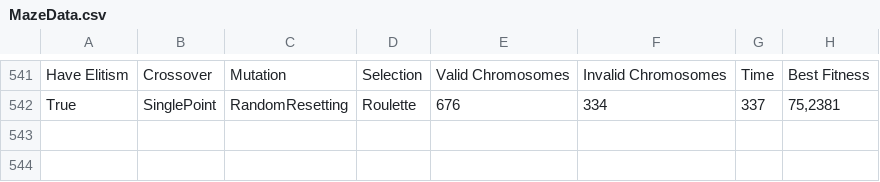
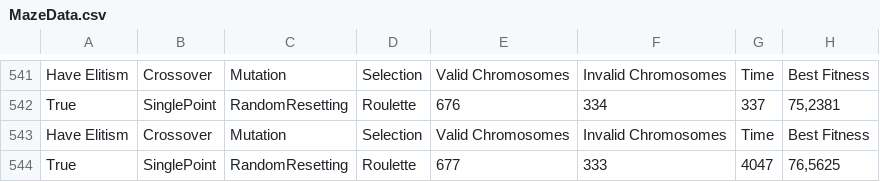
Before and after one commit to ClaudixoPG/MuseumCreator, a CSV file: Assets/MazeData.csv, drawn as a sheet; only a part is shown, gaps mark what is left out; the diff names each change by its address in the sheet, - before the commit and + after, or states it on an @@ line.

```diff
--- a/Assets/MazeData.csv
+++ b/Assets/MazeData.csv
+row 543: Have Elitism | Crossover | Mutation | Selection | Valid Chromosomes | Invalid Chromosomes | Time | Best Fitness
+row 544: True | SinglePoint | RandomResetting | Roulette | 677 | 333 | 4047 | 76,5625
```
Also changed, not shown: 21 other files.
